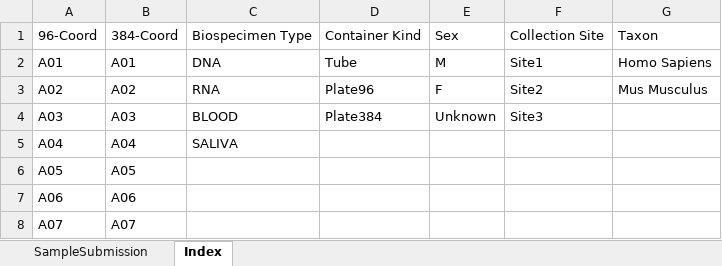
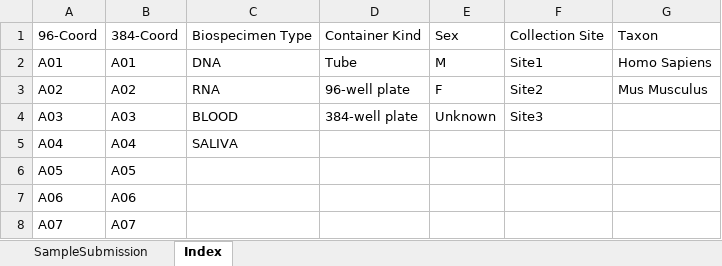
Before and after one commit to c3g/freezeman, an Excel workbook: fms_core/static/submission_templates/Container_move_v0.2.xlsx, sheet Index, drawn as a sheet; only a part is shown; values as stored, in another font and other column widths than the file's, no borders; the diff names each change by its address in the sheet, - before the commit and + after, or states it on an @@ line.

```diff
--- a/fms_core/static/submission_templates/Container_move_v0.2.xlsx (sheet Index)
+++ b/fms_core/static/submission_templates/Container_move_v0.2.xlsx (sheet Index)
-D3: Plate96
+D3: 96-well plate
-D4: Plate384
+D4: 384-well plate
```
Also changed, not shown: fms_core/static/submission_templates/Container_creation_v0.2.xlsx, fms_core/static/submission_templates/Extraction_v0.4.xlsx, 2 other files.
